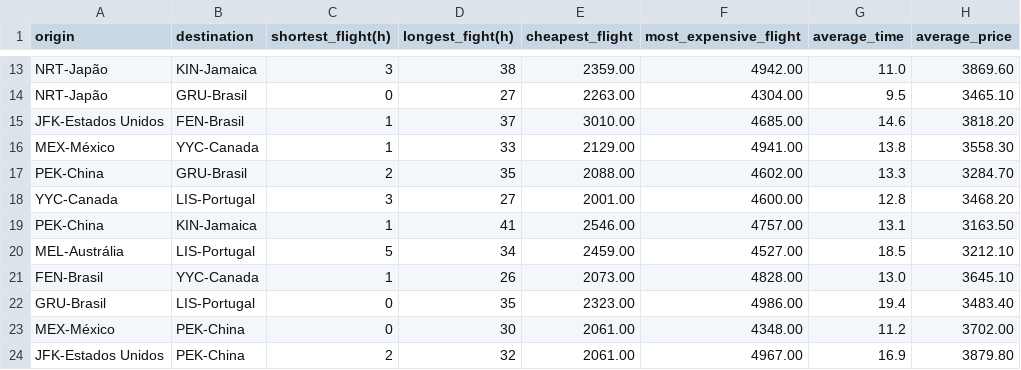
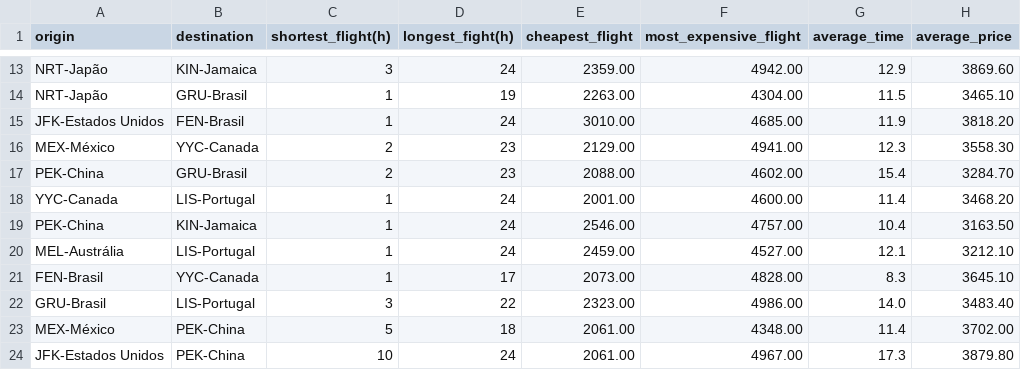
Before and after one commit to Cassiobsk8/LetsCode, a CSV file: src/Tecnicas/Projeto/Saida/flightsSummary.csv, drawn as a sheet; only a part is shown, gaps mark what is left out; the diff covers the shown part only; the diff names each change by its address in the sheet, - before the commit and + after, or states it on an @@ line.

```diff
--- a/src/Tecnicas/Projeto/Saida/flightsSummary.csv
+++ b/src/Tecnicas/Projeto/Saida/flightsSummary.csv
-D13 (longest_fight(h)): 38
+D13 (longest_fight(h)): 24
-G13 (average_time): 11.0
+G13 (average_time): 12.9
-C14 (shortest_flight(h)): 0
+C14 (shortest_flight(h)): 1
-D14 (longest_fight(h)): 27
+D14 (longest_fight(h)): 19
-G14 (average_time): 9.5
+G14 (average_time): 11.5
-D15 (longest_fight(h)): 37
+D15 (longest_fight(h)): 24
-G15 (average_time): 14.6
+G15 (average_time): 11.9
-C16 (shortest_flight(h)): 1
+C16 (shortest_flight(h)): 2
-D16 (longest_fight(h)): 33
+D16 (longest_fight(h)): 23
-G16 (average_time): 13.8
+G16 (average_time): 12.3
-D17 (longest_fight(h)): 35
+D17 (longest_fight(h)): 23
-G17 (average_time): 13.3
+G17 (average_time): 15.4
-C18 (shortest_flight(h)): 3
+C18 (shortest_flight(h)): 1
-D18 (longest_fight(h)): 27
+D18 (longest_fight(h)): 24
-G18 (average_time): 12.8
+G18 (average_time): 11.4
-D19 (longest_fight(h)): 41
+D19 (longest_fight(h)): 24
-G19 (average_time): 13.1
+G19 (average_time): 10.4
-C20 (shortest_flight(h)): 5
+C20 (shortest_flight(h)): 1
-D20 (longest_fight(h)): 34
+D20 (longest_fight(h)): 24
-G20 (average_time): 18.5
+G20 (average_time): 12.1
-D21 (longest_fight(h)): 26
+D21 (longest_fight(h)): 17
-G21 (average_time): 13.0
+G21 (average_time): 8.3
-C22 (shortest_flight(h)): 0
+C22 (shortest_flight(h)): 3
-D22 (longest_fight(h)): 35
+D22 (longest_fight(h)): 22
-G22 (average_time): 19.4
+G22 (average_time): 14.0
-C23 (shortest_flight(h)): 0
+C23 (shortest_flight(h)): 5
-D23 (longest_fight(h)): 30
+D23 (longest_fight(h)): 18
-G23 (average_time): 11.2
+G23 (average_time): 11.4
-C24 (shortest_flight(h)): 2
+C24 (shortest_flight(h)): 10
-D24 (longest_fight(h)): 32
+D24 (longest_fight(h)): 24
-G24 (average_time): 16.9
+G24 (average_time): 17.3
```
Also changed, not shown: 3 added rows, 3 removed rows and 84 edited cells elsewhere in this file, out/production/LC Aulas Java/Tecnicas/Projeto/Saida/flights.csv, src/Tecnicas/Projeto/Saida/flights.csv, 5 other files.
